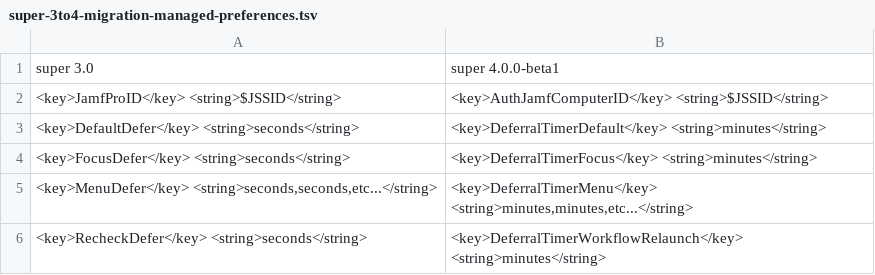
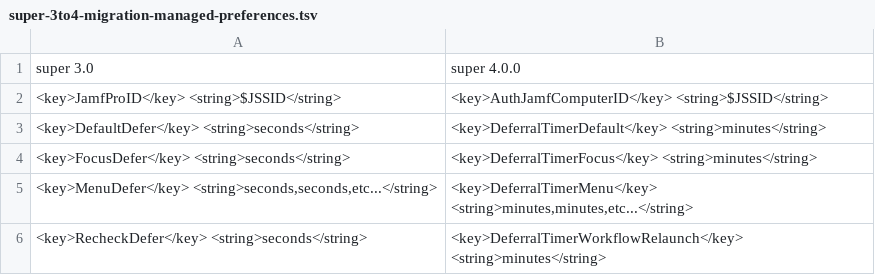
Before and after one commit to Macjutsu/super, a TSV file: Super-Friends/super-3to4-migration-managed-preferences.tsv, drawn as a sheet; only a part is shown.

Commit message:
Update super-3to4-migration-managed-preferences.tsv

```diff
--- a/Super-Friends/super-3to4-migration-managed-preferences.tsv
+++ b/Super-Friends/super-3to4-migration-managed-preferences.tsv
@@ -1,2 +1,2 @@
-super 3.0	super 4.0.0-beta1
+super 3.0	super 4.0.0
 <key>JamfProID</key> <string>$JSSID</string>	<key>AuthJamfComputerID</key> <string>$JSSID</string>
```
